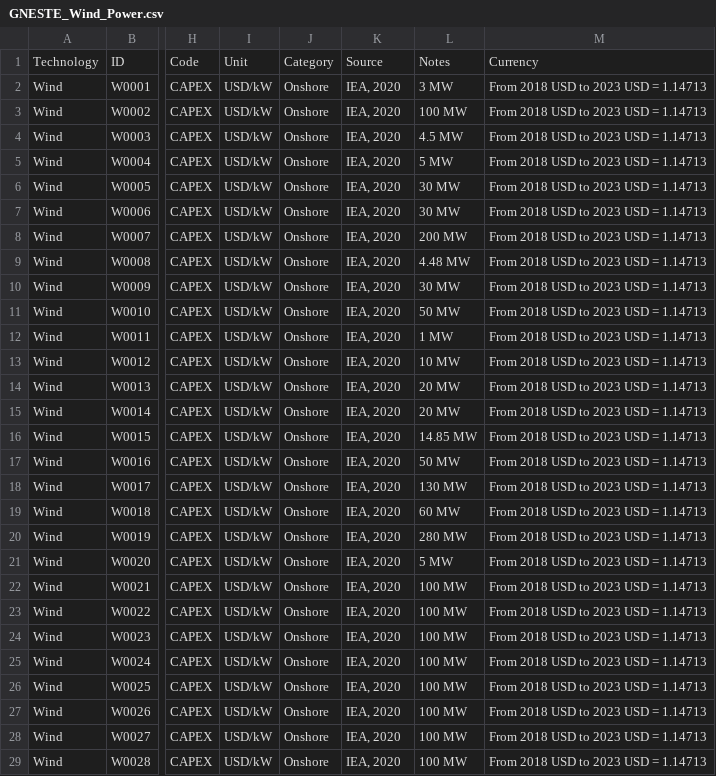
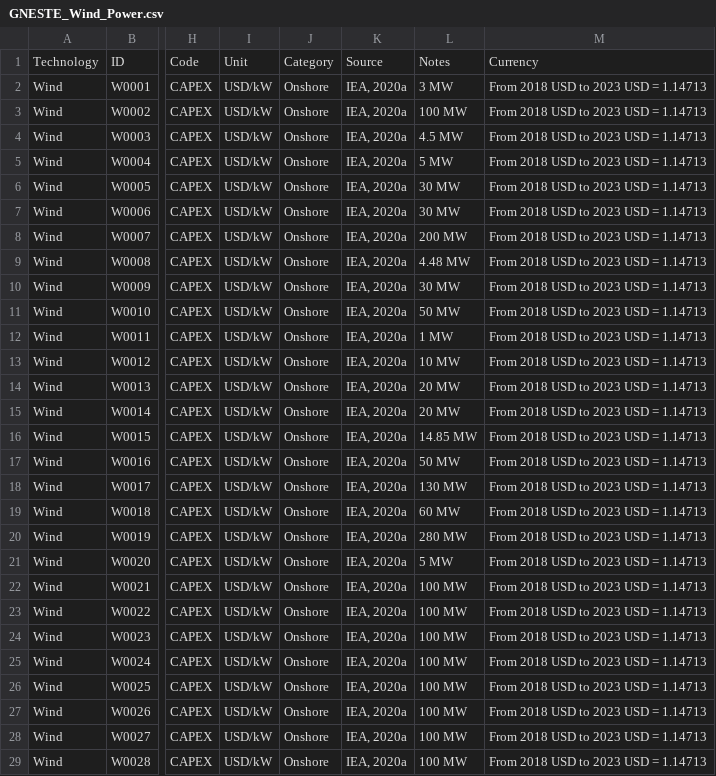
Before and after one commit to iain-staffell/GNESTE, a CSV file: GNESTE_Wind_Power.csv, drawn as a sheet; only a part is shown, gaps mark what is left out; the diff covers the shown part only; the diff names each change by its address in the sheet, - before the commit and + after, or states it on an @@ line.

Commit message:
add list of sources / citations

```diff
--- a/GNESTE_Wind_Power.csv
+++ b/GNESTE_Wind_Power.csv
-K2:K29: IEA, 2020
+K2:K29: IEA, 2020a
```
Also changed, not shown: 31 edited cells elsewhere in this file, 1 other file.
